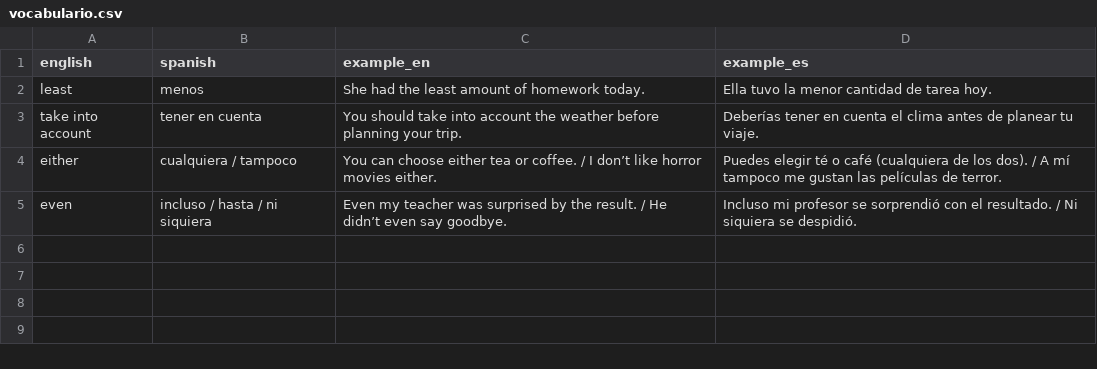
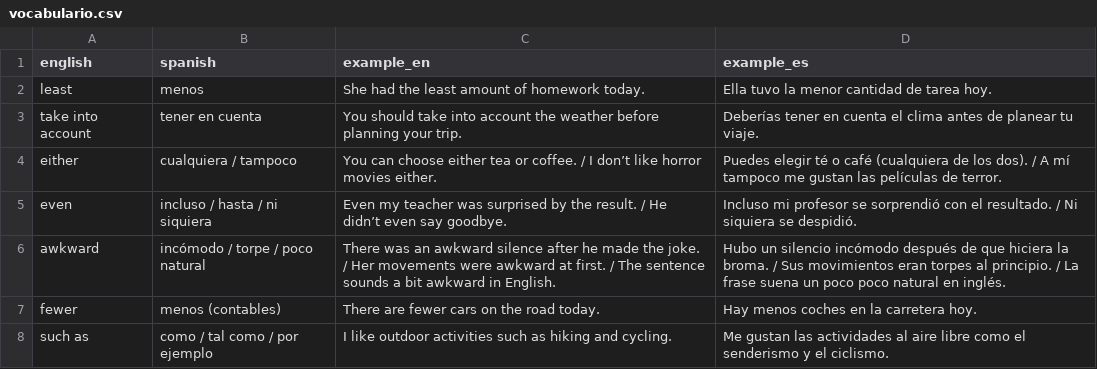
Before and after one commit to ImTommyDev/EnglishAssistant, a CSV file: vocabulario.csv, drawn as a sheet.

```diff
--- a/vocabulario.csv
+++ b/vocabulario.csv
@@ -5 +5,4 @@ either,cualquiera / tampoco,You can choose either tea or coffee. / I don’t lik
 even,incluso / hasta / ni siquiera,Even my teacher was surprised by the result. / He didn’t even say goodbye.,Incluso mi profesor se sorprendió con el resultado. / Ni siquiera se despidió.
+awkward,incómodo / torpe / poco natural,There was an awkward silence after he made the joke. / Her movements were awkward at first. / The sentence sounds a bit awkward in English.,Hubo un silencio incómodo después de que hiciera la broma. / Sus movimientos eran torpes al principio. / La frase suena un poco poco natural en inglés.
+fewer,menos (contables),There are fewer cars on the road today.,Hay menos coches en la carretera hoy.
+such as,como / tal como / por ejemplo,I like outdoor activities such as hiking and cycling.,Me gustan las actividades al aire libre como el senderismo y el ciclismo.
```
Also changed, not shown: 2 other files.
